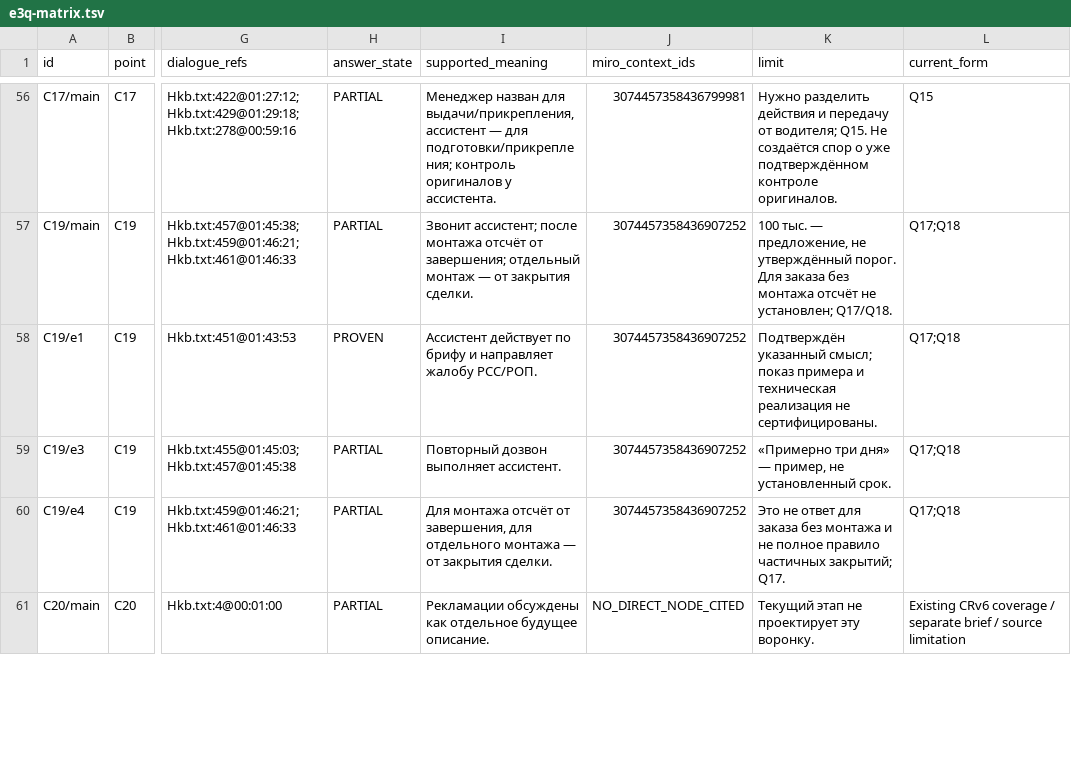
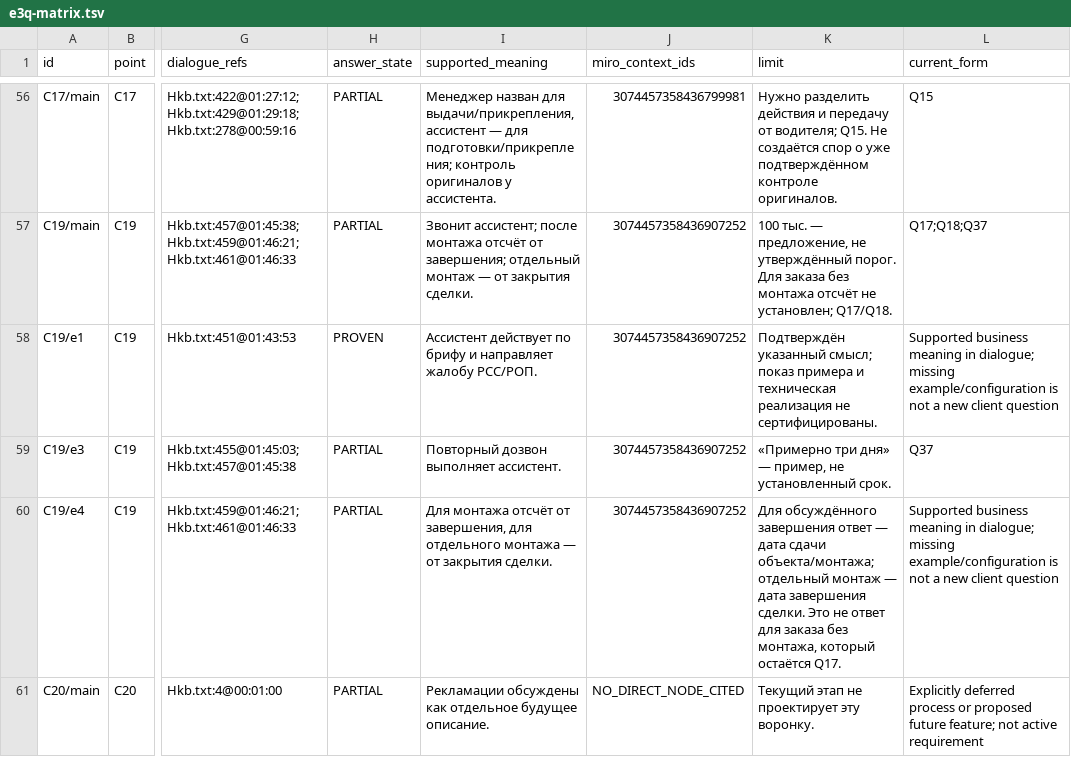
Before and after one commit to arwoxbx24/eurosteklo, a TSV file: docs/review/2026-10-05-consistency/e3q-matrix.tsv, drawn as a sheet; only a part is shown, gaps mark what is left out; the diff covers the shown part only; the diff names each change by its address in the sheet, - before the commit and + after, or states it on an @@ line.

```diff
--- a/docs/review/2026-10-05-consistency/e3q-matrix.tsv
+++ b/docs/review/2026-10-05-consistency/e3q-matrix.tsv
-L57 (current_form): Q17;Q18
+L57 (current_form): Q17;Q18;Q37
-L58 (current_form): Q17;Q18
+L58 (current_form): Supported business meaning in dialogue; missing example/configuration is not a new client question
-L59 (current_form): Q17;Q18
+L59 (current_form): Q37
-K60 (limit): Это не ответ для заказа без монтажа и не полное правило частичных закрытий; Q17.
+K60 (limit): Для обсуждённого завершения ответ — дата сдачи объекта/монтажа; отдельный монтаж — дата завершения сделки. Это не ответ для заказа без монтажа, который остаётся Q17.
-L60 (current_form): Q17;Q18
+L60 (current_form): Supported business meaning in dialogue; missing example/configuration is not a new client question
-L61 (current_form): Existing CRv6 coverage / separate brief / source limitation
+L61 (current_form): Explicitly deferred process or proposed future feature; not active requirement
```
Also changed, not shown: 63 edited cells elsewhere in this file, 7 other files.
